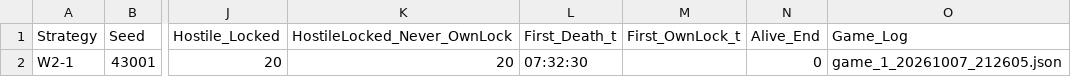
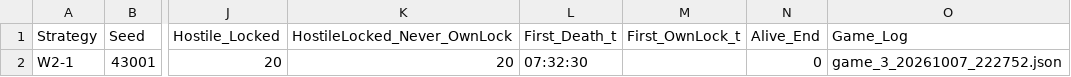
Before and after one commit to GanRongqing/battleagent, a CSV file: auto_harness/combat_exchange/c7_sync_lock/10_C7_EPISODES.csv, drawn as a sheet; only a part is shown, gaps mark what is left out; the diff names each change by its address in the sheet, - before the commit and + after, or states it on an @@ line.

Commit message:
det(locker): order-independent deterministic lock-hit (SHA256) -> C7 determinism gate PASS; note ACE baseline invalidated

```diff
--- a/auto_harness/combat_exchange/c7_sync_lock/10_C7_EPISODES.csv
+++ b/auto_harness/combat_exchange/c7_sync_lock/10_C7_EPISODES.csv
-O2 (Game_Log): game_1_20261007_212605.json
+O2 (Game_Log): game_3_20261007_222752.json
```
Also changed, not shown: 2 other files.
